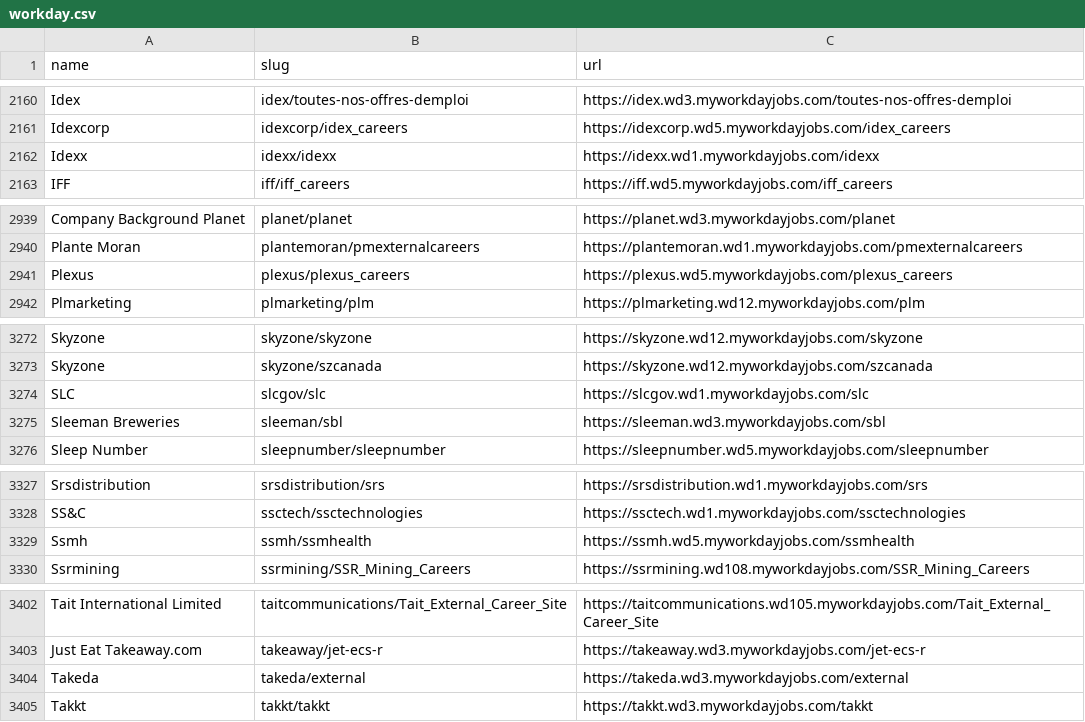
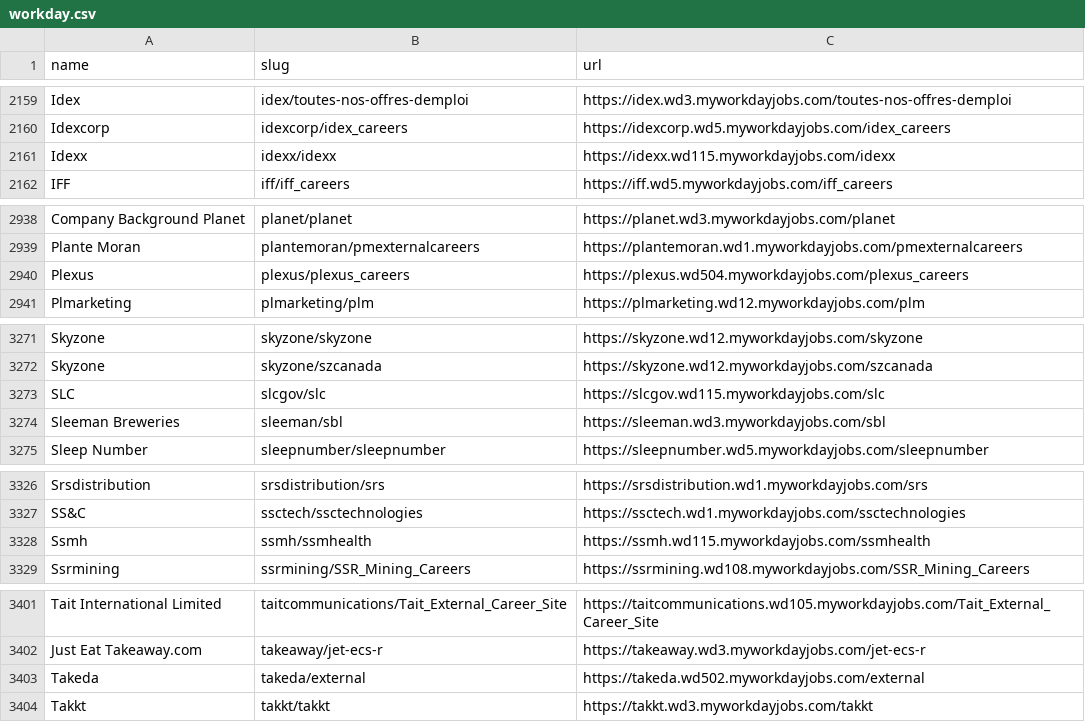
Before and after one commit to kalil0321/ats-scrapers, a CSV file: ats-companies/workday.csv, drawn as a sheet; only a part is shown, gaps mark what is left out; the diff covers the shown part only.

```diff
--- a/ats-companies/workday.csv
+++ b/ats-companies/workday.csv
@@ -2161,3 +2160,3 @@ Idex,idex/toutes-nos-offres-demploi,https://idex.wd3.myworkdayjobs.com/toutes-no
 Idexcorp,idexcorp/idex_careers,https://idexcorp.wd5.myworkdayjobs.com/idex_careers
-Idexx,idexx/idexx,https://idexx.wd1.myworkdayjobs.com/idexx
+Idexx,idexx/idexx,https://idexx.wd115.myworkdayjobs.com/idexx
 IFF,iff/iff_careers,https://iff.wd5.myworkdayjobs.com/iff_careers
@@ -2940,3 +2939,3 @@ Company Background Planet,planet/planet,https://planet.wd3.myworkdayjobs.com/pla
 Plante Moran,plantemoran/pmexternalcareers,https://plantemoran.wd1.myworkdayjobs.com/pmexternalcareers
-Plexus,plexus/plexus_careers,https://plexus.wd5.myworkdayjobs.com/plexus_careers
+Plexus,plexus/plexus_careers,https://plexus.wd504.myworkdayjobs.com/plexus_careers
 Plmarketing,plmarketing/plm,https://plmarketing.wd12.myworkdayjobs.com/plm
@@ -3273,3 +3272,3 @@ Skyzone,skyzone/skyzone,https://skyzone.wd12.myworkdayjobs.com/skyzone
 Skyzone,skyzone/szcanada,https://skyzone.wd12.myworkdayjobs.com/szcanada
-SLC,slcgov/slc,https://slcgov.wd1.myworkdayjobs.com/slc
+SLC,slcgov/slc,https://slcgov.wd115.myworkdayjobs.com/slc
 Sleeman Breweries,sleeman/sbl,https://sleeman.wd3.myworkdayjobs.com/sbl
@@ -3328,3 +3327,3 @@ Srsdistribution,srsdistribution/srs,https://srsdistribution.wd1.myworkdayjobs.co
 SS&C,ssctech/ssctechnologies,https://ssctech.wd1.myworkdayjobs.com/ssctechnologies
-Ssmh,ssmh/ssmhealth,https://ssmh.wd5.myworkdayjobs.com/ssmhealth
+Ssmh,ssmh/ssmhealth,https://ssmh.wd115.myworkdayjobs.com/ssmhealth
 Ssrmining,ssrmining/SSR_Mining_Careers,https://ssrmining.wd108.myworkdayjobs.com/SSR_Mining_Careers
@@ -3403,3 +3402,3 @@ Tait International Limited,taitcommunications/Tait_External_Career_Site,https://
 Just Eat Takeaway.com,takeaway/jet-ecs-r,https://takeaway.wd3.myworkdayjobs.com/jet-ecs-r
-Takeda,takeda/external,https://takeda.wd3.myworkdayjobs.com/external
+Takeda,takeda/external,https://takeda.wd502.myworkdayjobs.com/external
 Takkt,takkt/takkt,https://takkt.wd3.myworkdayjobs.com/takkt
```
Also changed, not shown: 2 removed rows and 7 edited cells elsewhere in this file, 1 other file.
